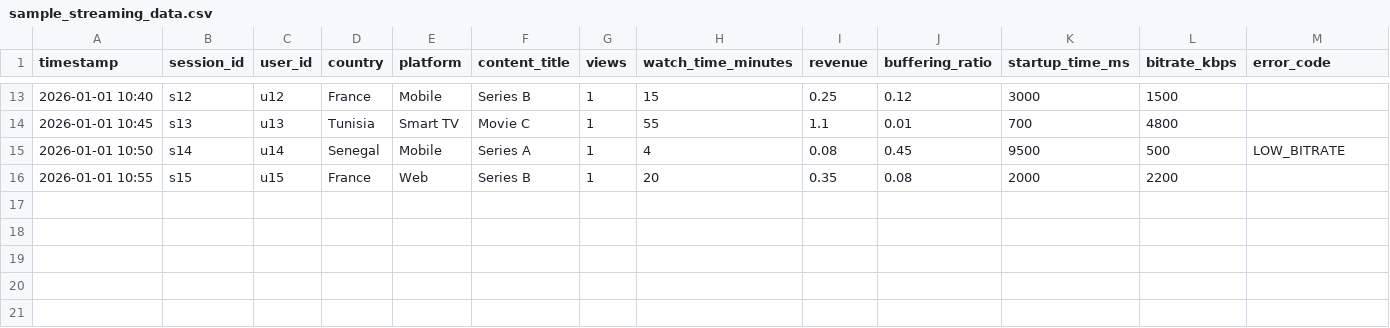
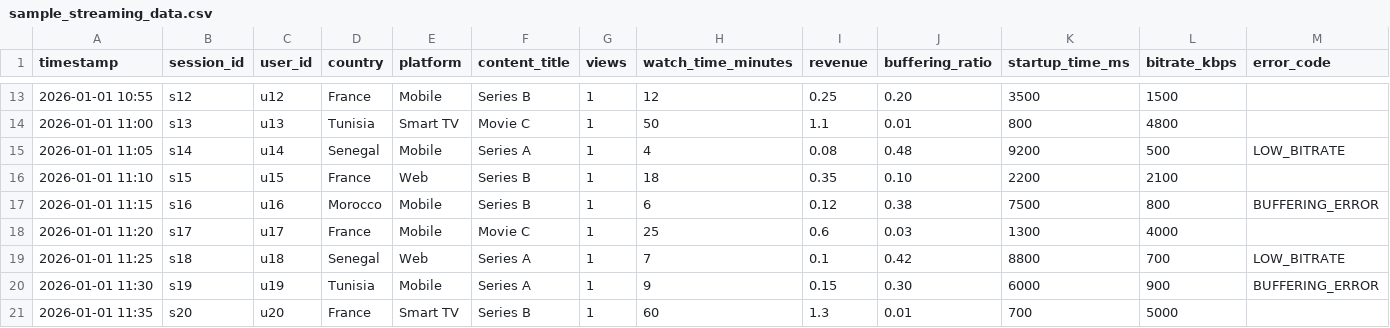
Before and after one commit to haneneabidi18-prog/saas-streaming-analytics, a CSV file: sample_data/sample_streaming_data.csv, drawn as a sheet; only a part is shown, gaps mark what is left out; the diff covers the shown part only.

```diff
--- a/sample_data/sample_streaming_data.csv
+++ b/sample_data/sample_streaming_data.csv
@@ -13,4 +13,9 @@ timestamp,session_id,user_id,country,platform,content_title,views,watch_time_min
-2026-01-01 10:40,s12,u12,France,Mobile,Series B,1,15,0.25,0.12,3000,1500,
-2026-01-01 10:45,s13,u13,Tunisia,Smart TV,Movie C,1,55,1.1,0.01,700,4800,
-2026-01-01 10:50,s14,u14,Senegal,Mobile,Series A,1,4,0.08,0.45,9500,500,LOW_BITRATE
-2026-01-01 10:55,s15,u15,France,Web,Series B,1,20,0.35,0.08,2000,2200,
+2026-01-01 10:55,s12,u12,France,Mobile,Series B,1,12,0.25,0.20,3500,1500,
+2026-01-01 11:00,s13,u13,Tunisia,Smart TV,Movie C,1,50,1.1,0.01,800,4800,
+2026-01-01 11:05,s14,u14,Senegal,Mobile,Series A,1,4,0.08,0.48,9200,500,LOW_BITRATE
+2026-01-01 11:10,s15,u15,France,Web,Series B,1,18,0.35,0.10,2200,2100,
+2026-01-01 11:15,s16,u16,Morocco,Mobile,Series B,1,6,0.12,0.38,7500,800,BUFFERING_ERROR
+2026-01-01 11:20,s17,u17,France,Mobile,Movie C,1,25,0.6,0.03,1300,4000,
+2026-01-01 11:25,s18,u18,Senegal,Web,Series A,1,7,0.1,0.42,8800,700,LOW_BITRATE
+2026-01-01 11:30,s19,u19,Tunisia,Mobile,Series A,1,9,0.15,0.30,6000,900,BUFFERING_ERROR
+2026-01-01 11:35,s20,u20,France,Smart TV,Series B,1,60,1.3,0.01,700,5000,
```
Also changed, not shown: 30 edited cells elsewhere in this file, 6 other files.
